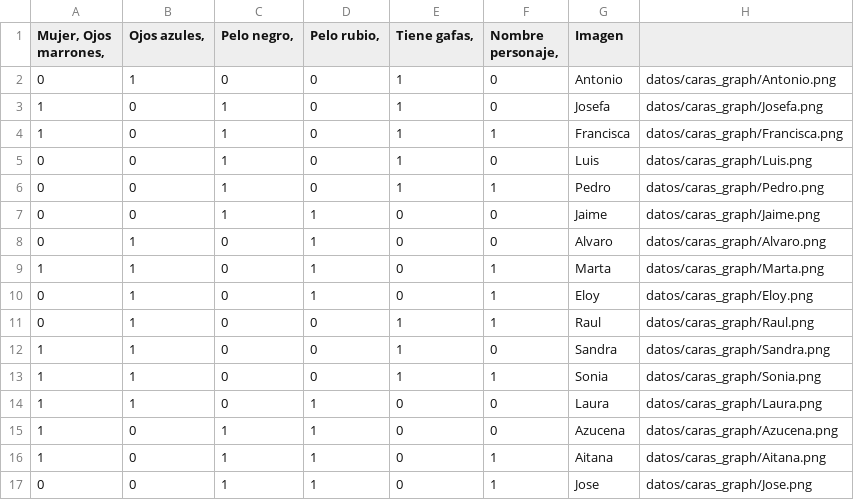
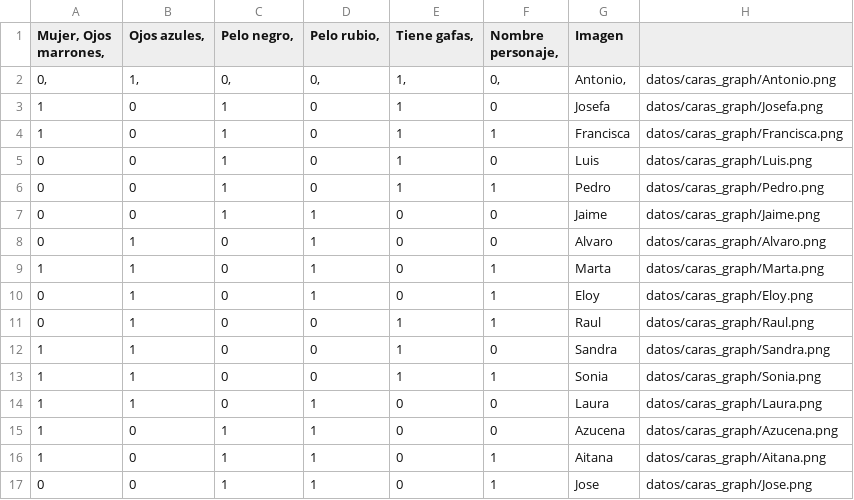
Before and after one commit to Javi54707/guess-who-ai-cpp, a CSV file: data/personajes_graficos.csv, drawn as a sheet; removed rows and columns are numbered as before the commit, all else as after; the diff names each change by its address in the sheet, - before the commit and + after, or states it on an @@ line.

Commit message:
Update personajes_graficos.csv

```diff
--- a/data/personajes_graficos.csv
+++ b/data/personajes_graficos.csv
-row 2: 0 | 1 | 0 | 0 | 1 | 0 | Antonio | datos/caras_graph/Antonio.png
+row 2: 0, | 1, | 0, | 0, | 1, | 0, | Antonio, | datos/caras_graph/Antonio.png
```
